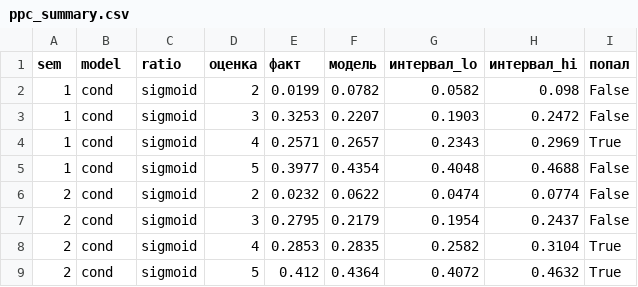
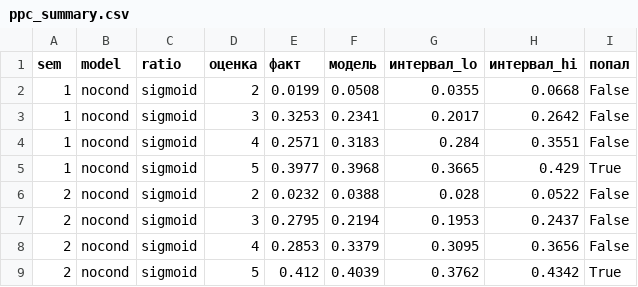
Before and after one commit to GodNaoborot/Fair_grading, a CSV file: results/ppc_summary.csv, drawn as a sheet.

Commit message:
Дефолт nocond+sigmoid по валидации, метрика точности в validate.py

```diff
--- a/results/ppc_summary.csv
+++ b/results/ppc_summary.csv
@@ -1,9 +1,9 @@
 sem,model,ratio,оценка,факт,модель,интервал_lo,интервал_hi,попал
-1,cond,sigmoid,2,0.0199,0.0782,0.0582,0.098,False
-1,cond,sigmoid,3,0.3253,0.2207,0.1903,0.2472,False
-1,cond,sigmoid,4,0.2571,0.2657,0.2343,0.2969,True
-1,cond,sigmoid,5,0.3977,0.4354,0.4048,0.4688,False
-2,cond,sigmoid,2,0.0232,0.0622,0.0474,0.0774,False
-2,cond,sigmoid,3,0.2795,0.2179,0.1954,0.2437,False
-2,cond,sigmoid,4,0.2853,0.2835,0.2582,0.3104,True
-2,cond,sigmoid,5,0.412,0.4364,0.4072,0.4632,True
+1,nocond,sigmoid,2,0.0199,0.0508,0.0355,0.0668,False
+1,nocond,sigmoid,3,0.3253,0.2341,0.2017,0.2642,False
+1,nocond,sigmoid,4,0.2571,0.3183,0.284,0.3551,False
+1,nocond,sigmoid,5,0.3977,0.3968,0.3665,0.429,True
+2,nocond,sigmoid,2,0.0232,0.0388,0.028,0.0522,False
+2,nocond,sigmoid,3,0.2795,0.2194,0.1953,0.2437,False
+2,nocond,sigmoid,4,0.2853,0.3379,0.3095,0.3656,False
+2,nocond,sigmoid,5,0.412,0.4039,0.3762,0.4342,True
```
Also changed, not shown: 7 other files.
